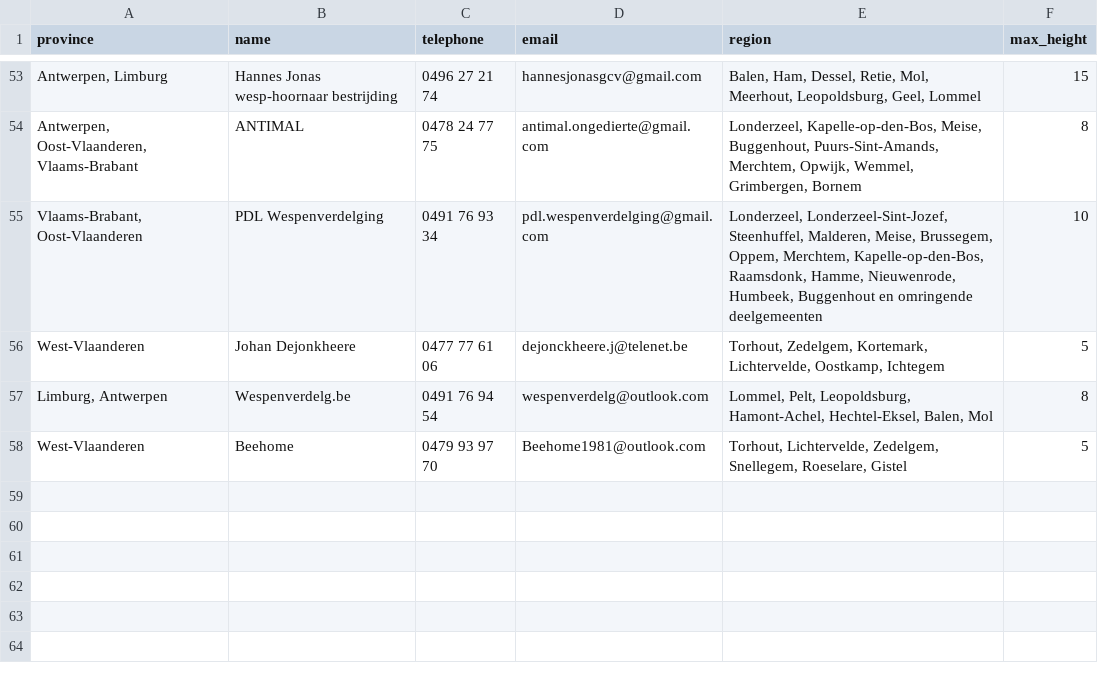
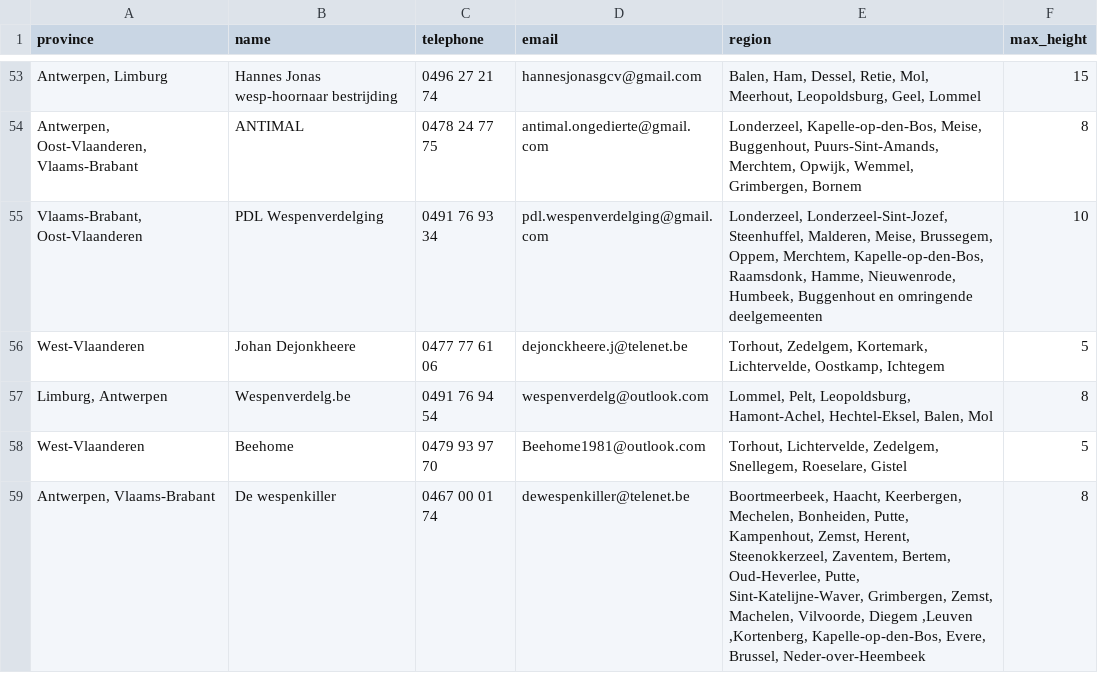
Before and after one commit to IT-FirmBV/vespa-watch, a TSV file: _data/nl/eradicators.tsv, drawn as a sheet; only a part is shown, gaps mark what is left out.

Commit message:
Added De wespenkiller to list

```diff
--- a/_data/nl/eradicators.tsv
+++ b/_data/nl/eradicators.tsv
@@ -58 +58,2 @@ Limburg, Antwerpen	Wespenverdelg.be	0491 76 94 54	wespenverdelg@outlook.com	Lomm
 West-Vlaanderen	Beehome	0479 93 97 70	Beehome1981@outlook.com	Torhout, Lichtervelde, Zedelgem, Snellegem, Roeselare, Gistel	5
+Antwerpen, Vlaams-Brabant	De wespenkiller	0467 00 01 74	dewespenkiller@telenet.be	Boortmeerbeek, Haacht, Keerbergen, Mechelen, Bonheiden, Putte, Kampenhout, Zemst, Herent, Steenokkerzeel, Zaventem, Bertem, Oud-Heverlee, Putte, Sint-Katelijne-Waver, Grimbergen, Zemst, Machelen, Vilvoorde, Diegem ,Leuven ,Kortenberg, Kapelle-op-den-Bos, Evere, Brussel, Neder-over-Heembeek	8
```
